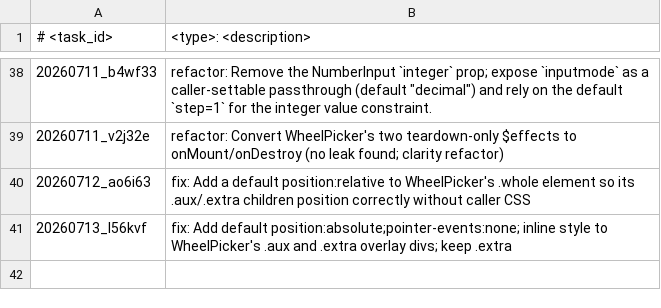
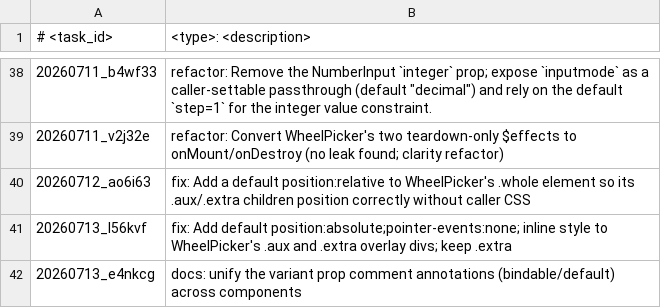
Before and after one commit to scirexs/svseeds-ui, a TSV file: .ws/task/INDEX.tsv, drawn as a sheet; only a part is shown, gaps mark what is left out.

Commit message:
docs: unify variant prop comment annotations

```diff
--- a/.ws/task/INDEX.tsv
+++ b/.ws/task/INDEX.tsv
@@ -41 +41,2 @@
 20260713_l56kvf	fix: Add default position:absolute;pointer-events:none; inline style to WheelPicker's .aux and .extra overlay divs; keep .extra
+20260713_e4nkcg	docs: unify the variant prop comment annotations (bindable/default) across components
```
Also changed, not shown: 11 other files.
